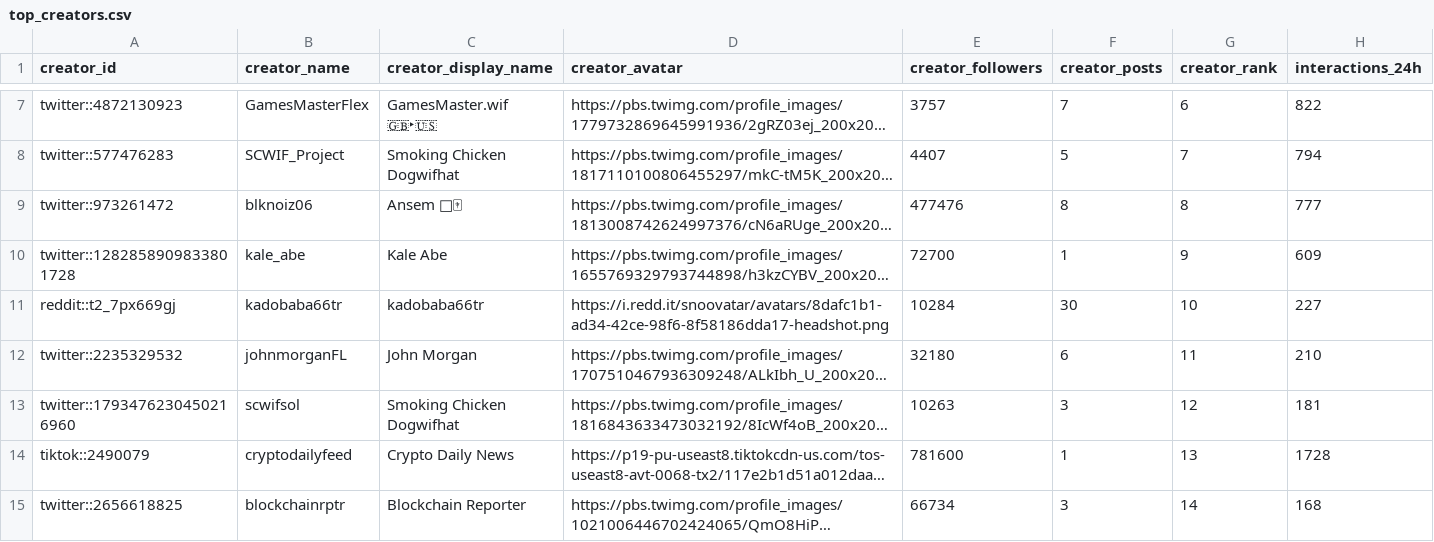
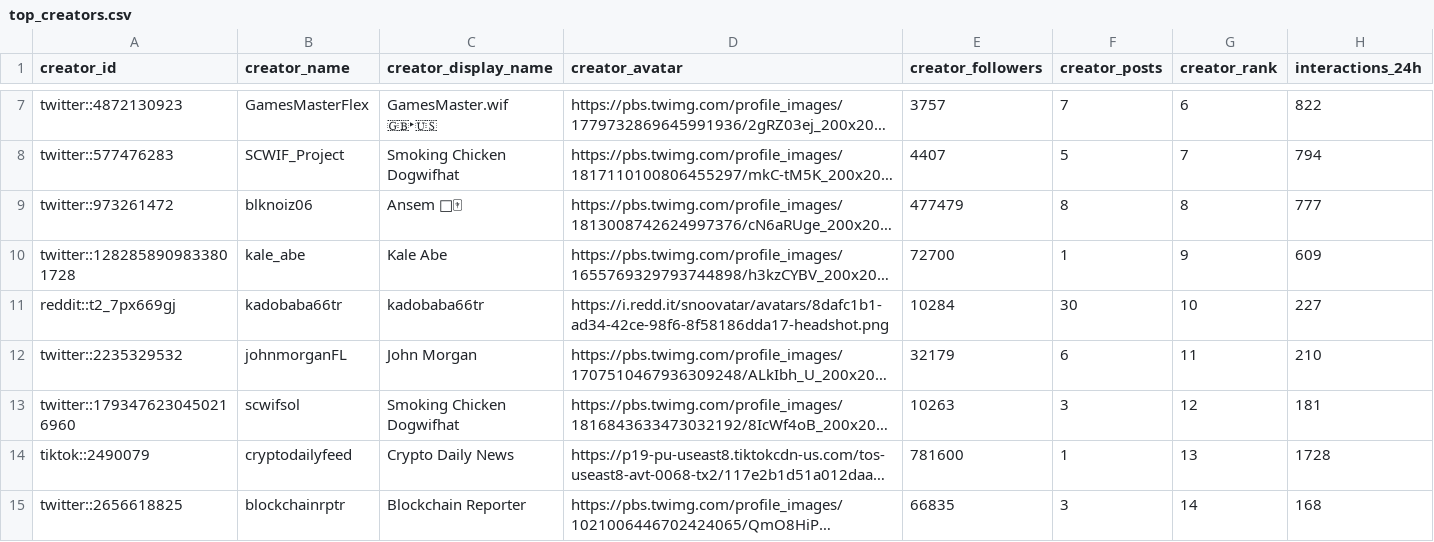
Before and after one commit to Rin-0xTohsaka/Spice-Melange, a CSV file: data/top_creators.csv, drawn as a sheet; only a part is shown, gaps mark what is left out; long unchanged cells end in …; the diff covers the shown part only; the diff names each change by its address in the sheet, - before the commit and + after, or states it on an @@ line.

```diff
--- a/data/top_creators.csv
+++ b/data/top_creators.csv
-E9 (creator_followers): 477476
+E9 (creator_followers): 477479
-E12 (creator_followers): 32180
+E12 (creator_followers): 32179
-E15 (creator_followers): 66734
+E15 (creator_followers): 66835
```
Also changed, not shown: 45 edited cells elsewhere in this file, data/market_data.csv, data/market_time_series.csv, 41 other files.
